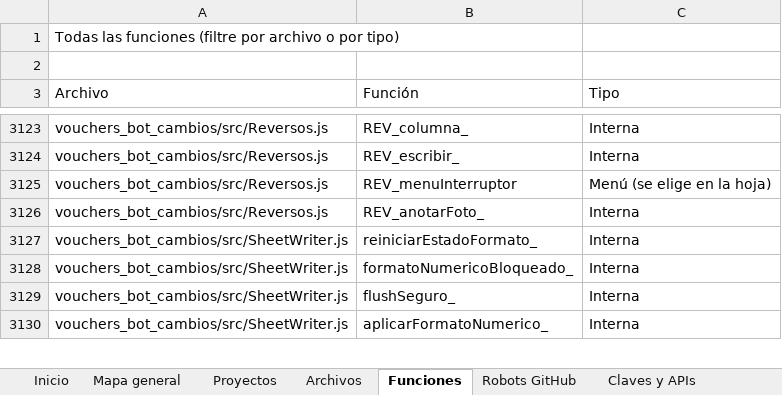
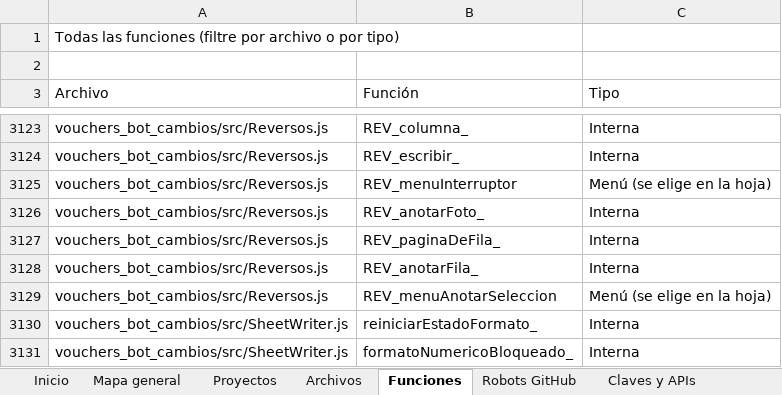
Before and after one commit to Aquivan/Claude, an Excel workbook: docs/MANUAL_DEL_PROYECTO.xlsx, sheet Funciones, drawn as a sheet; only a part is shown, gaps mark what is left out; the shorter side is filled out with more unchanged rows; values as stored, in another font and other column widths than the file's, no cell formats; the diff names each change by its address in the sheet, - before the commit and + after, or states it on an @@ line.

```diff
--- a/docs/MANUAL_DEL_PROYECTO.xlsx (sheet Funciones)
+++ b/docs/MANUAL_DEL_PROYECTO.xlsx (sheet Funciones)
+row 3127: vouchers_bot_cambios/src/Reversos.js | REV_paginaDeFila_ | Interna
+row 3128: vouchers_bot_cambios/src/Reversos.js | REV_anotarFila_ | Interna
+row 3129: vouchers_bot_cambios/src/Reversos.js | REV_menuAnotarSeleccion | Menú (se elige en la hoja)
```
Also changed, not shown: sheet Archivos, sheet Menús, sheet Historial, sheet Inicio, cell formats, 6 other files.
